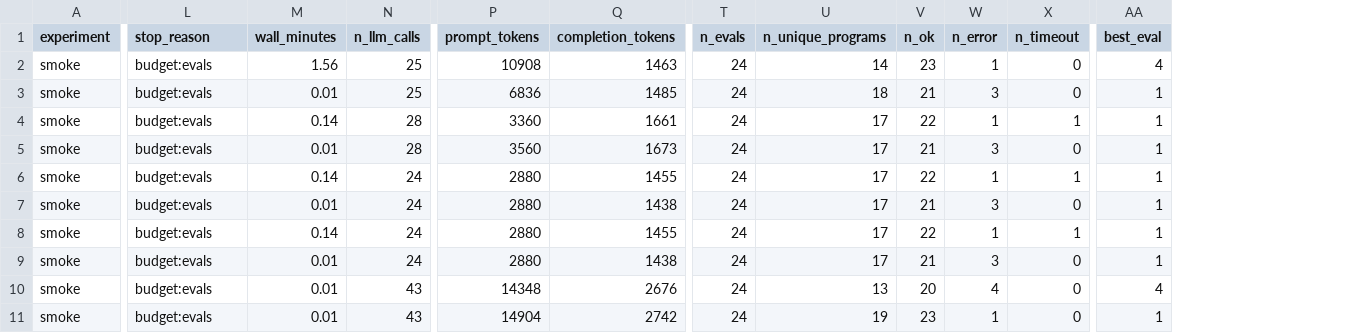
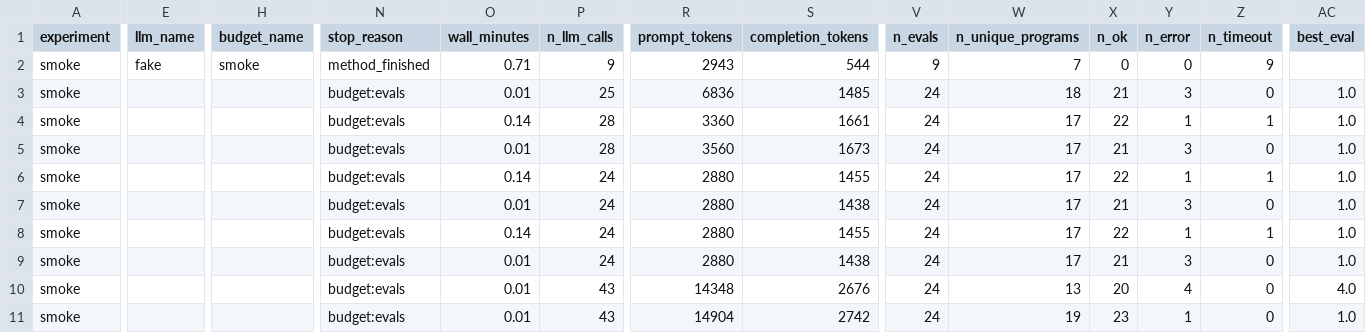
Before and after one commit to jinsyl123/dsa4212-project, a CSV file: code/results/smoke/runs_index.csv, drawn as a sheet; only a part is shown, gaps mark what is left out; addresses are those after the commit; the diff covers the shown part only; the diff names each change by its address in the sheet, - before the commit and + after, or states it on an @@ line.

```diff
--- a/code/results/smoke/runs_index.csv
+++ b/code/results/smoke/runs_index.csv
+column E (llm_name), row 2: fake
+column H (budget_name), row 2: smoke
-N2 (stop_reason): budget:evals
+N2 (stop_reason): method_finished
-O2 (wall_minutes): 1.56
+O2 (wall_minutes): 0.71
-P2 (n_llm_calls): 25
+P2 (n_llm_calls): 9
-R2 (prompt_tokens): 10908
+R2 (prompt_tokens): 2943
-S2 (completion_tokens): 1463
+S2 (completion_tokens): 544
-V2 (n_evals): 24
+V2 (n_evals): 9
-W2 (n_unique_programs): 14
+W2 (n_unique_programs): 7
-X2 (n_ok): 23
+X2 (n_ok): 0
-Y2 (n_error): 1
+Y2 (n_error): 0
-Z2 (n_timeout): 0
+Z2 (n_timeout): 9
-AC2 (best_eval): 4
+AC2 (best_eval): (empty)
-AC3:AC9 (best_eval): 1
+AC3:AC9 (best_eval): 1.0
-AC10 (best_eval): 4
+AC10 (best_eval): 4.0
-AC11 (best_eval): 1
+AC11 (best_eval): 1.0
```
Also changed, not shown: 3 edited cells elsewhere in this file, 15 other files.
